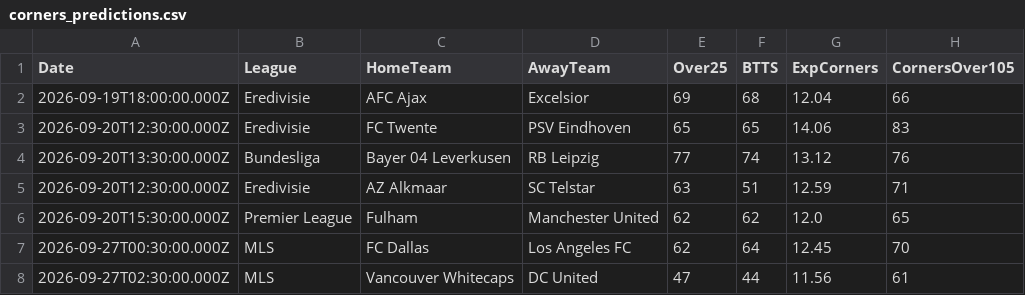
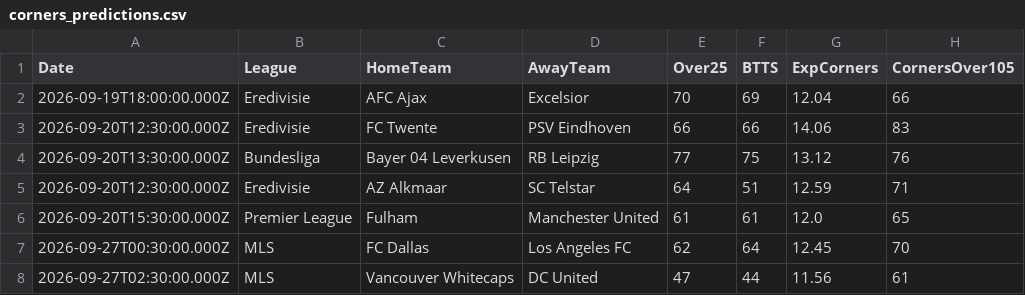
Before and after one commit to niibaboo/SportsIQ, a CSV file: docs/match-iq/scanners/corners/corners_predictions.csv, drawn as a sheet.

```diff
--- a/docs/match-iq/scanners/corners/corners_predictions.csv
+++ b/docs/match-iq/scanners/corners/corners_predictions.csv
@@ -1,7 +1,7 @@
 Date,League,HomeTeam,AwayTeam,Over25,BTTS,ExpCorners,CornersOver105
-2026-09-19T18:00:00.000Z,Eredivisie,AFC Ajax,Excelsior,69,68,12.04,66
-2026-09-20T12:30:00.000Z,Eredivisie,FC Twente,PSV Eindhoven,65,65,14.06,83
-2026-09-20T13:30:00.000Z,Bundesliga,Bayer 04 Leverkusen,RB Leipzig,77,74,13.12,76
-2026-09-20T12:30:00.000Z,Eredivisie,AZ Alkmaar,SC Telstar,63,51,12.59,71
-2026-09-20T15:30:00.000Z,Premier League,Fulham,Manchester United,62,62,12.0,65
+2026-09-19T18:00:00.000Z,Eredivisie,AFC Ajax,Excelsior,70,69,12.04,66
+2026-09-20T12:30:00.000Z,Eredivisie,FC Twente,PSV Eindhoven,66,66,14.06,83
+2026-09-20T13:30:00.000Z,Bundesliga,Bayer 04 Leverkusen,RB Leipzig,77,75,13.12,76
+2026-09-20T12:30:00.000Z,Eredivisie,AZ Alkmaar,SC Telstar,64,51,12.59,71
+2026-09-20T15:30:00.000Z,Premier League,Fulham,Manchester United,61,61,12.0,65
 2026-09-27T00:30:00.000Z,MLS,FC Dallas,Los Angeles FC,62,64,12.45,70
```
Also changed, not shown: docs/match-iq/match_iq_predictions.csv, docs/match-iq/scanners/btts/btts_predictions.csv, 24 other files.
